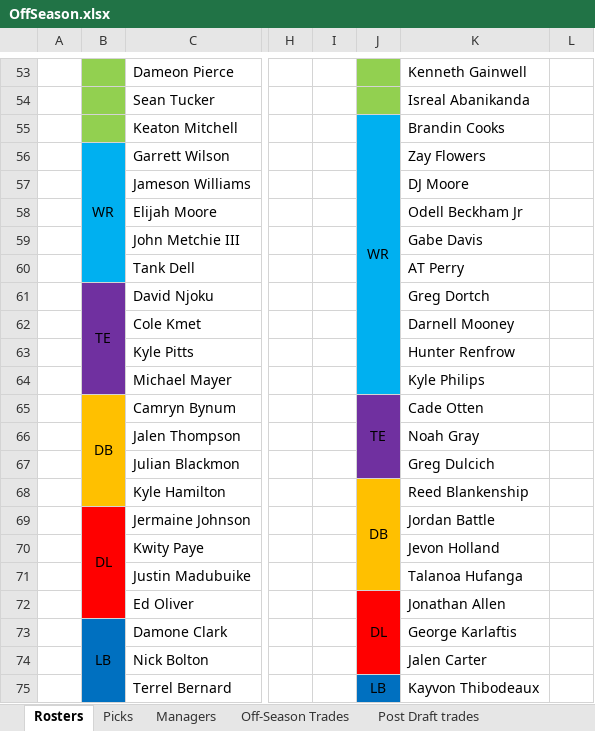
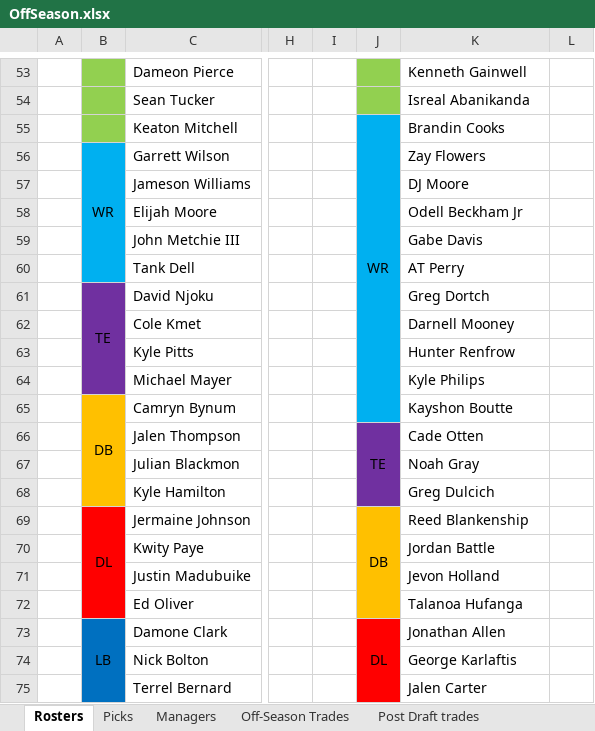
Before and after one commit to johnolson8734/Dynasty, an Excel workbook: OffSeason.xlsx, sheet Rosters, drawn as a sheet; only a part is shown, gaps mark what is left out; values as stored, in another font and other column widths than the file's, no borders; the diff covers the shown part only; the diff names each change by its address in the sheet, - before the commit and + after, or states it on an @@ line.

Commit message:
trade up
Alan	Pete Werner
Jared	Kayshon Boutte

```diff
--- a/OffSeason.xlsx (sheet Rosters)
+++ b/OffSeason.xlsx (sheet Rosters)
-J55:J64 merged
+J55:J65 merged
-J65: TE
+J65: (empty)
-J65 fill: #7030A0
+J65 fill: #00B0F0
-J65:J67 merged
-K65: Cade Otten
+K65: Kayshon Boutte
-J66: (empty)
+J66: TE
+J66:J68 merged
-K66: Noah Gray
+K66: Cade Otten
-K67: Greg Dulcich
+K67: Noah Gray
-J68: DB
+J68: (empty)
-J68 fill: #FFC000
+J68 fill: #7030A0
-J68:J71 merged
-K68: Reed Blankenship
+K68: Greg Dulcich
-J69: (empty)
+J69: DB
+J69:J72 merged
-K69: Jordan Battle
+K69: Reed Blankenship
-K70: Jevon Holland
+K70: Jordan Battle
-K71: Talanoa Hufanga
+K71: Jevon Holland
-J72: DL
+J72: (empty)
-J72 fill: #FF0000
+J72 fill: #FFC000
-J72:J74 merged
-K72: Jonathan Allen
+K72: Talanoa Hufanga
-J73: (empty)
+J73: DL
+J73:J75 merged
-K73: George Karlaftis
+K73: Jonathan Allen
-K74: Jalen Carter
+K74: George Karlaftis
-J75: LB
+J75: (empty)
-J75 fill: #0070C0
+J75 fill: #FF0000
-J75:J81 merged
-K75: Kayvon Thibodeaux
+K75: Jalen Carter
```
Also changed, not shown: 32 edited cells, cell formats and merged cells elsewhere in this sheet, sheet Off-Season Trades.
